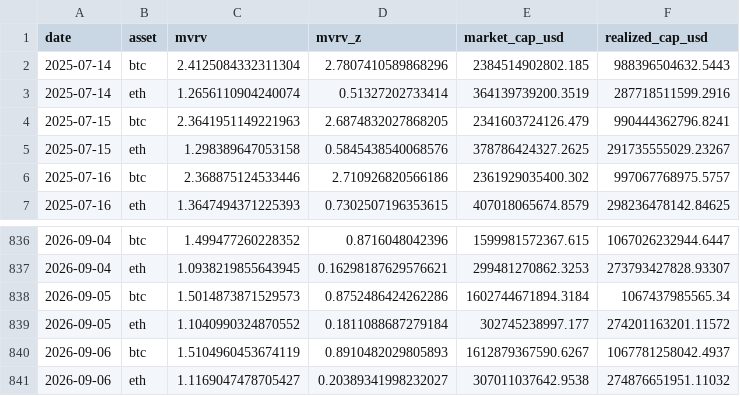
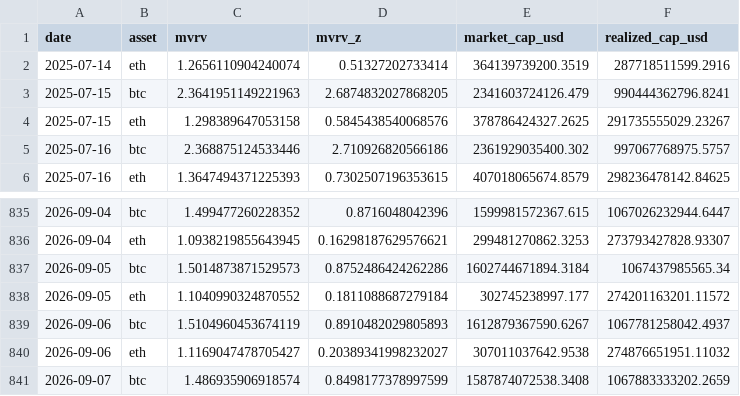
Before and after one commit to sanderdayan1982/cslc-pipeline, a CSV file: data/onchain.csv, drawn as a sheet; only a part is shown, gaps mark what is left out.

```diff
--- a/data/onchain.csv
+++ b/data/onchain.csv
@@ -1,3 +1,2 @@
 date,asset,mvrv,mvrv_z,market_cap_usd,realized_cap_usd
-2025-07-14,btc,2.4125084332311304,2.7807410589868296,2384514902802.185,988396504632.5443
 2025-07-14,eth,1.2656110904240074,0.51327202733414,364139739200.3519,287718511599.2916
@@ -841 +840,2 @@ date,asset,mvrv,mvrv_z,market_cap_usd,realized_cap_usd
 2026-09-06,eth,1.1169047478705427,0.20389341998232027,307011037642.9538,274876651951.11032
+2026-09-07,btc,1.486935906918574,0.8498177378997599,1587874072538.3408,1067883333202.2659
```
Also changed, not shown: data/funding_oi.csv, data/stablecoins.csv.
